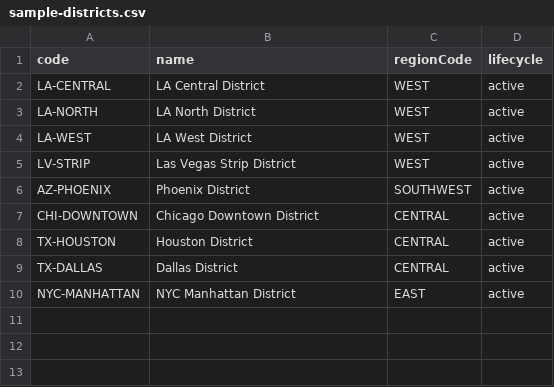
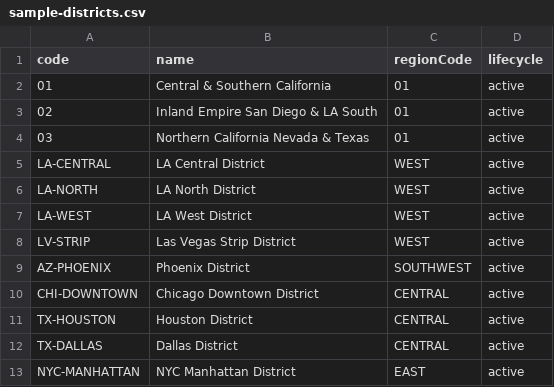
Before and after one commit to twgallo13/Shiekh-Directory, a CSV file: rebuild/data/sample-districts.csv, drawn as a sheet.

```diff
--- a/rebuild/data/sample-districts.csv
+++ b/rebuild/data/sample-districts.csv
@@ -1,2 +1,5 @@
 code,name,regionCode,lifecycle
+01,Central & Southern California,01,active
+02,Inland Empire San Diego & LA South,01,active
+03,Northern California Nevada & Texas,01,active
 LA-CENTRAL,LA Central District,WEST,active
```
Also changed, not shown: 5 other files.
